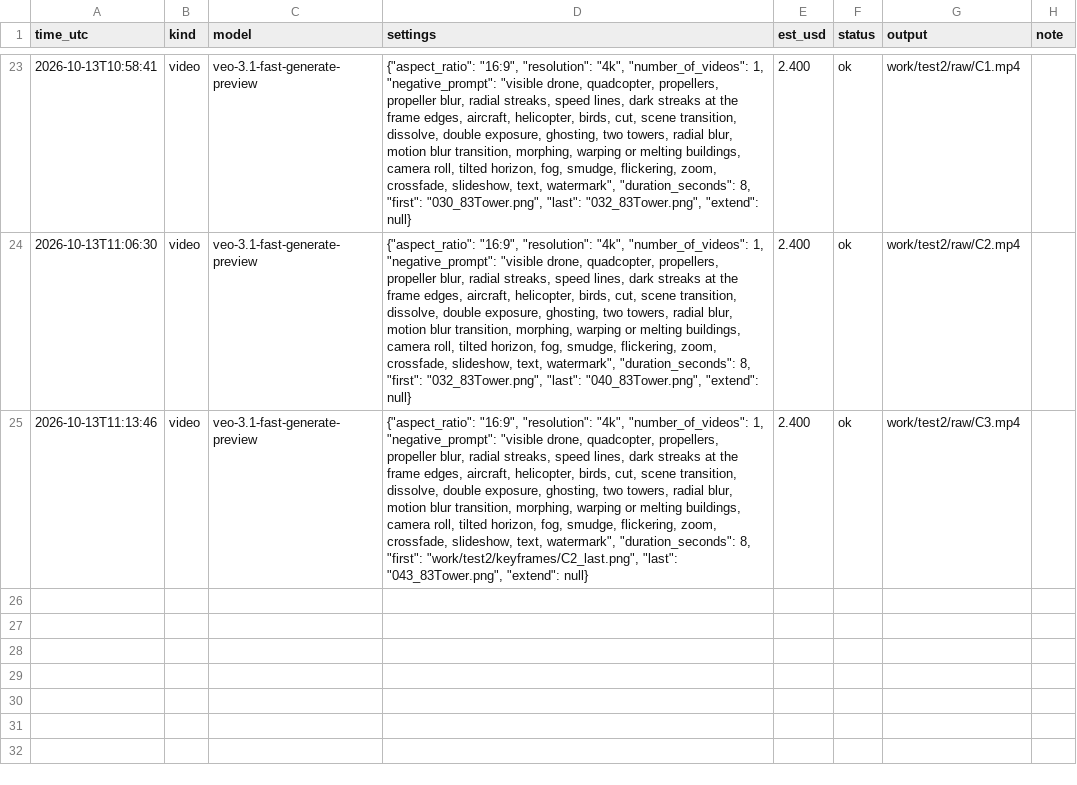
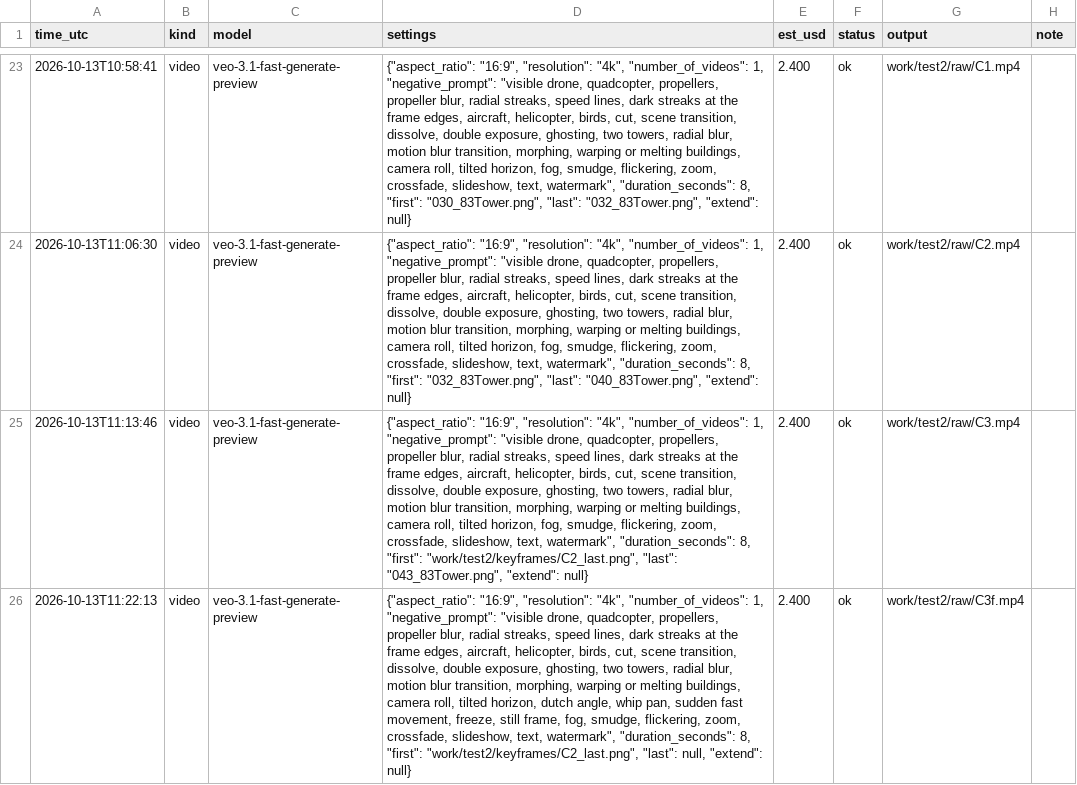
Before and after one commit to lkhh0408/lgh9766, a CSV file: work/cost_ledger.csv, drawn as a sheet; only a part is shown, gaps mark what is left out; the diff names each change by its address in the sheet, - before the commit and + after, or states it on an @@ line.

```diff
--- a/work/cost_ledger.csv
+++ b/work/cost_ledger.csv
+row 26: 2026-10-13T11:22:13 | video | veo-3.1-fast-generate-preview | {"aspect_ratio": "16:9", "resolution": "4k", "number_of_videos": 1, "negative_prompt": "visible drone, quadcopter, propellers, propeller blur, radial streaks, speed lines, dark streaks at the frame edges, aircraft, helicopter, birds, cut, scene transition, dissolve, double exposure, ghosting, two towers, radial blur, motion blur transition, morphing, warping or melting buildings, camera roll, tilted horizon, dutch angle, whip pan, sudden fast movement, freeze, still frame, fog, smudge, flickering, zoom, crossfade, slideshow, text, watermark", "duration_seconds": 8, "first": "work/test2/keyframes/C2_last.png", "last": null, "extend": null} | 2.400 | ok | work/test2/raw/C3f.mp4
```
Also changed, not shown: 14 other files.
